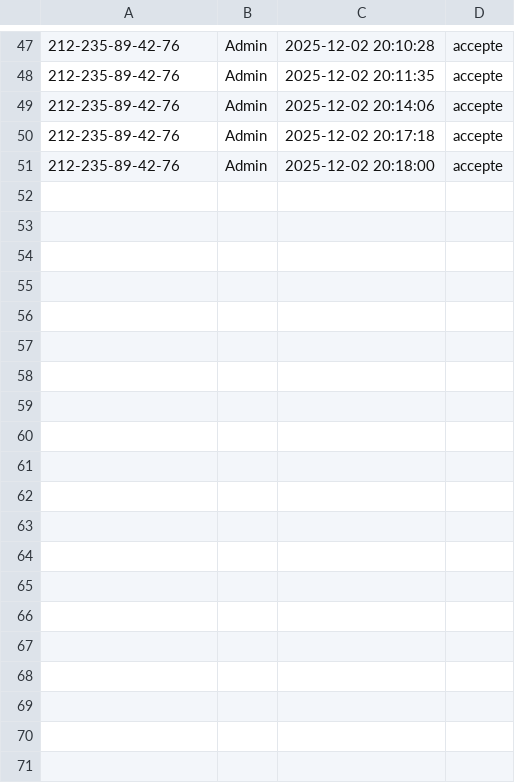
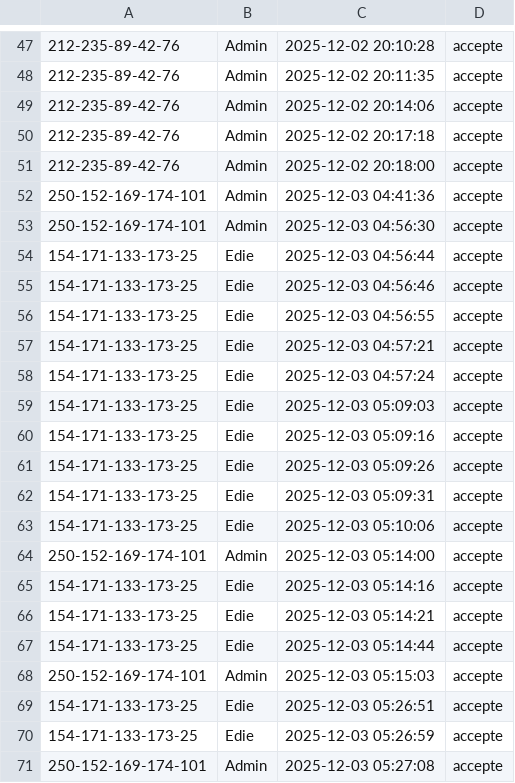
Before and after one commit to JeffloveJeanfrancois/Projet_Objet_Connecte_A25, a CSV file: historique_acces.csv, drawn as a sheet; only a part is shown, gaps mark what is left out; the diff covers the shown part only.

```diff
--- a/historique_acces.csv
+++ b/historique_acces.csv
@@ -51 +51,21 @@
 212-235-89-42-76,Admin,2025-12-02 20:18:00,accepte
+250-152-169-174-101,Admin,2025-12-03 04:41:36,accepte
+250-152-169-174-101,Admin,2025-12-03 04:56:30,accepte
+154-171-133-173-25,Edie,2025-12-03 04:56:44,accepte
+154-171-133-173-25,Edie,2025-12-03 04:56:46,accepte
+154-171-133-173-25,Edie,2025-12-03 04:56:55,accepte
+154-171-133-173-25,Edie,2025-12-03 04:57:21,accepte
+154-171-133-173-25,Edie,2025-12-03 04:57:24,accepte
+154-171-133-173-25,Edie,2025-12-03 05:09:03,accepte
+154-171-133-173-25,Edie,2025-12-03 05:09:16,accepte
+154-171-133-173-25,Edie,2025-12-03 05:09:26,accepte
+154-171-133-173-25,Edie,2025-12-03 05:09:31,accepte
+154-171-133-173-25,Edie,2025-12-03 05:10:06,accepte
+250-152-169-174-101,Admin,2025-12-03 05:14:00,accepte
+154-171-133-173-25,Edie,2025-12-03 05:14:16,accepte
+154-171-133-173-25,Edie,2025-12-03 05:14:21,accepte
+154-171-133-173-25,Edie,2025-12-03 05:14:44,accepte
+250-152-169-174-101,Admin,2025-12-03 05:15:03,accepte
+154-171-133-173-25,Edie,2025-12-03 05:26:51,accepte
+154-171-133-173-25,Edie,2025-12-03 05:26:59,accepte
+250-152-169-174-101,Admin,2025-12-03 05:27:08,accepte
```
Also changed, not shown: 22 added rows elsewhere in this file, cartes_autorisees.csv, 3 other files.
